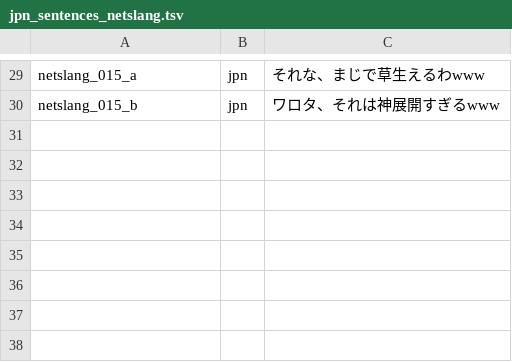
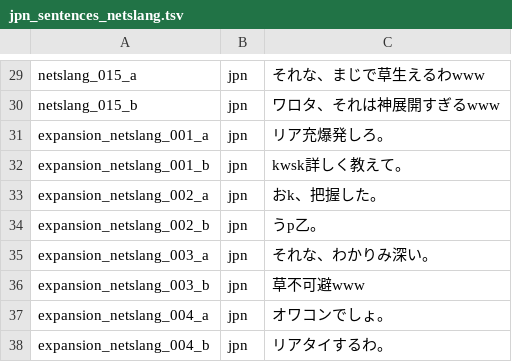
Before and after one commit to jomof/kotogram, a TSV file: data/jpn_sentences_netslang.tsv, drawn as a sheet; only a part is shown, gaps mark what is left out.

```diff
--- a/data/jpn_sentences_netslang.tsv
+++ b/data/jpn_sentences_netslang.tsv
@@ -30 +30,9 @@ netslang_015_a	jpn	それな、まじで草生えるわwww
 netslang_015_b	jpn	ワロタ、それは神展開すぎるwww
+expansion_netslang_001_a	jpn	リア充爆発しろ。
+expansion_netslang_001_b	jpn	kwsk詳しく教えて。
+expansion_netslang_002_a	jpn	おk、把握した。
+expansion_netslang_002_b	jpn	うp乙。
+expansion_netslang_003_a	jpn	それな、わかりみ深い。
+expansion_netslang_003_b	jpn	草不可避www
+expansion_netslang_004_a	jpn	オワコンでしょ。
+expansion_netslang_004_b	jpn	リアタイするわ。
```
Also changed, not shown: data/jpn_sentences_burikko.tsv, data/jpn_sentences_bushi.tsv, 15 other files.
